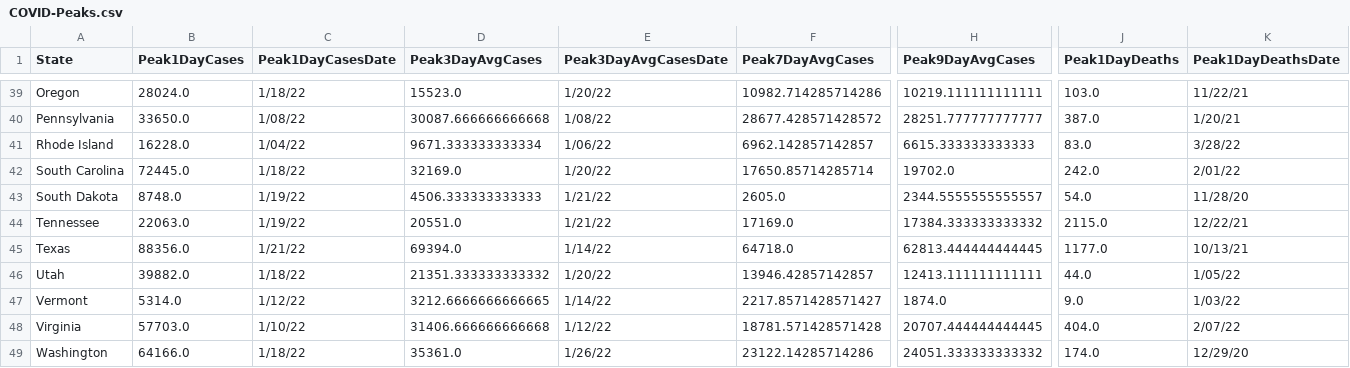
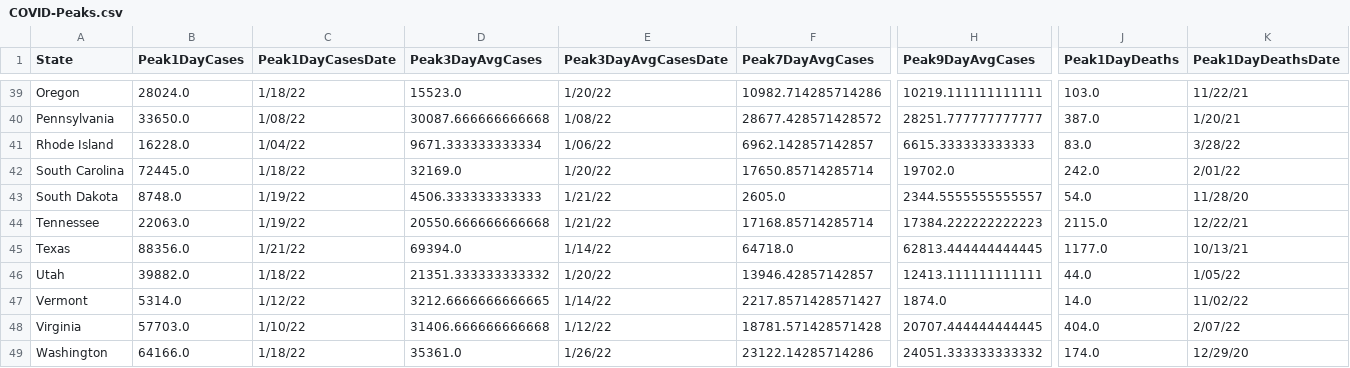
Before and after one commit to painmanagementcollaboratory/Rolling-Peak-COVID-Data-by-State, a CSV file: COVID-Peaks.csv, drawn as a sheet; only a part is shown, gaps mark what is left out; the diff names each change by its address in the sheet, - before the commit and + after, or states it on an @@ line.

```diff
--- a/COVID-Peaks.csv
+++ b/COVID-Peaks.csv
-D44 (Peak3DayAvgCases): 20551.0
+D44 (Peak3DayAvgCases): 20550.666666666668
-F44 (Peak7DayAvgCases): 17169.0
+F44 (Peak7DayAvgCases): 17168.85714285714
-H44 (Peak9DayAvgCases): 17384.333333333332
+H44 (Peak9DayAvgCases): 17384.222222222223
-J47 (Peak1DayDeaths): 9.0
+J47 (Peak1DayDeaths): 14.0
-K47 (Peak1DayDeathsDate): 1/03/22
+K47 (Peak1DayDeathsDate): 11/02/22
```
Also changed, not shown: data/COVID-19-Cases-USA-By-State.csv, data/COVID-19-Deaths-USA-By-State.csv.
